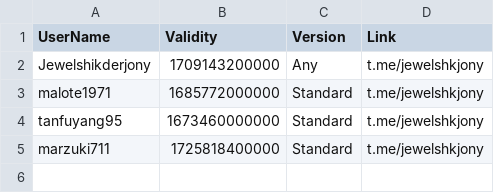
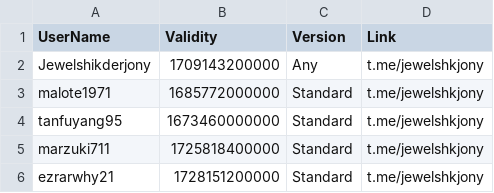
Before and after one commit to jewelshkjony/PublicFolder, a CSV file: GoogleDrive.csv, drawn as a sheet.

Commit message:
Update GoogleDrive.csv

```diff
--- a/GoogleDrive.csv
+++ b/GoogleDrive.csv
@@ -5 +5,2 @@ tanfuyang95,1673460000000,Standard,t.me/jewelshkjony
 marzuki711,1725818400000,Standard,t.me/jewelshkjony
+ezrarwhy21,1728151200000,Standard,t.me/jewelshkjony
```
